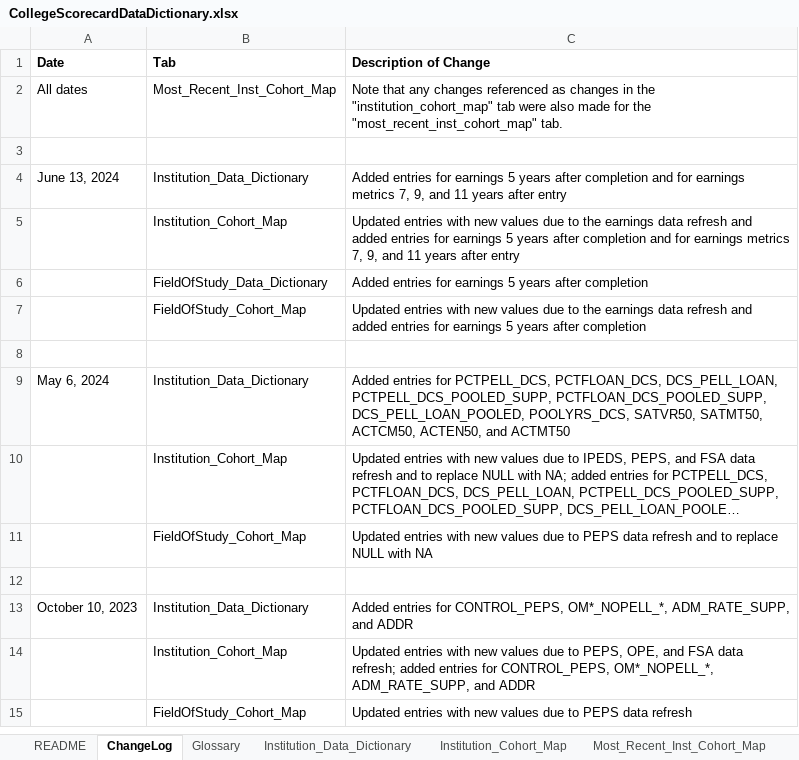
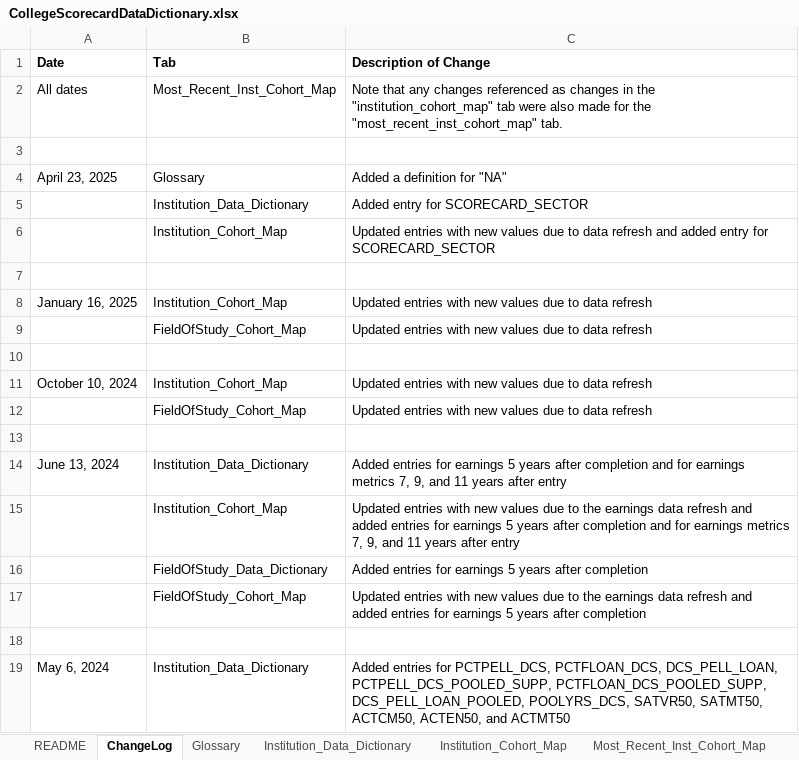
Before and after one commit to ryandata/CollegeSearchTool, an Excel workbook: CollegeScorecardDataDictionary.xlsx, sheet ChangeLog, drawn as a sheet; only a part is shown; the shorter side is filled out with more unchanged rows; long unchanged cells end in …; values as stored, in another font and other column widths than the file's, no borders; conditional formats not drawn; the diff names each change by its address in the sheet, - before the commit and + after, or states it on an @@ line.

```diff
--- a/CollegeScorecardDataDictionary.xlsx (sheet ChangeLog)
+++ b/CollegeScorecardDataDictionary.xlsx (sheet ChangeLog)
+row 4: April 23, 2025 | Glossary | Added a definition for "NA"
+row 5:  | Institution_Data_Dictionary | Added entry for SCORECARD_SECTOR
+row 6:  | Institution_Cohort_Map | Updated entries with new values due to data refresh and added entry for SCORECARD_SECTOR
+row 7: (empty)
+row 8: January 16, 2025 | Institution_Cohort_Map | Updated entries with new values due to data refresh
+row 9:  | FieldOfStudy_Cohort_Map | Updated entries with new values due to data refresh
+row 10: (empty)
+row 11: October 10, 2024 | Institution_Cohort_Map | Updated entries with new values due to data refresh
+row 12:  | FieldOfStudy_Cohort_Map | Updated entries with new values due to data refresh
+row 13: (empty)
```
Also changed, not shown: sheet Most_Recent_Inst_Cohort_Map, sheet Institution_Cohort_Map, sheet Institution_Data_Dictionary, sheet FieldOfStudy_Cohort_Map, sheet Glossary, sheet README, 3 other files.
